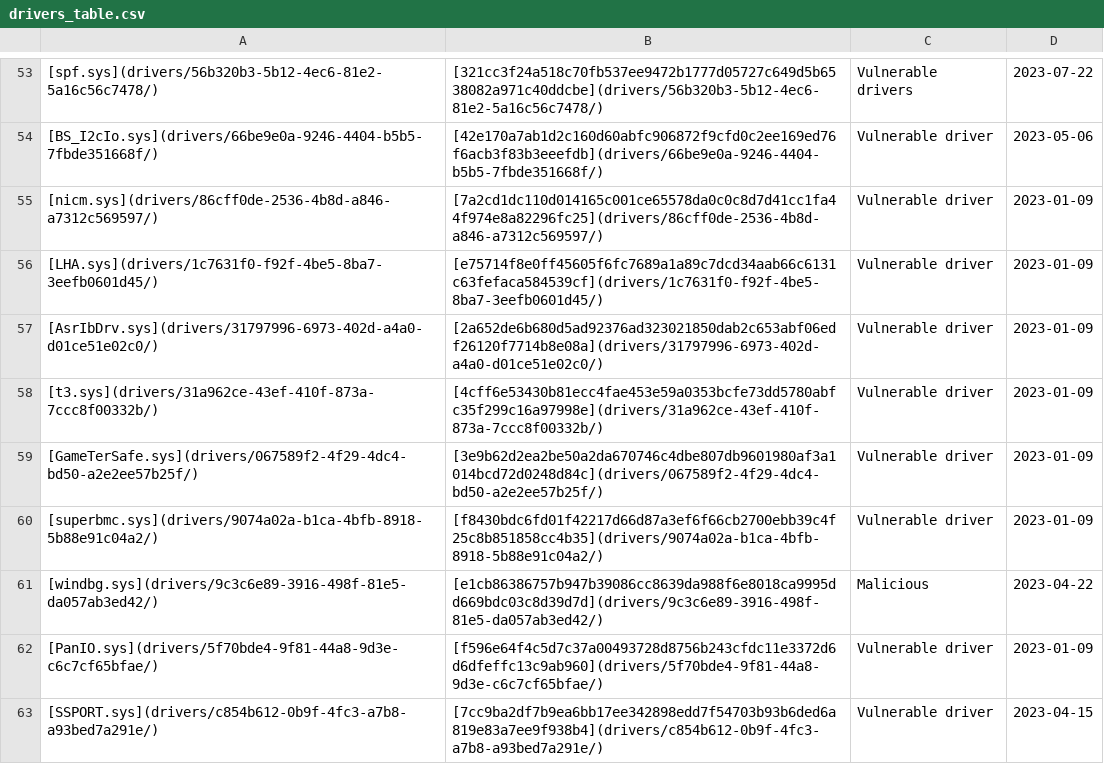
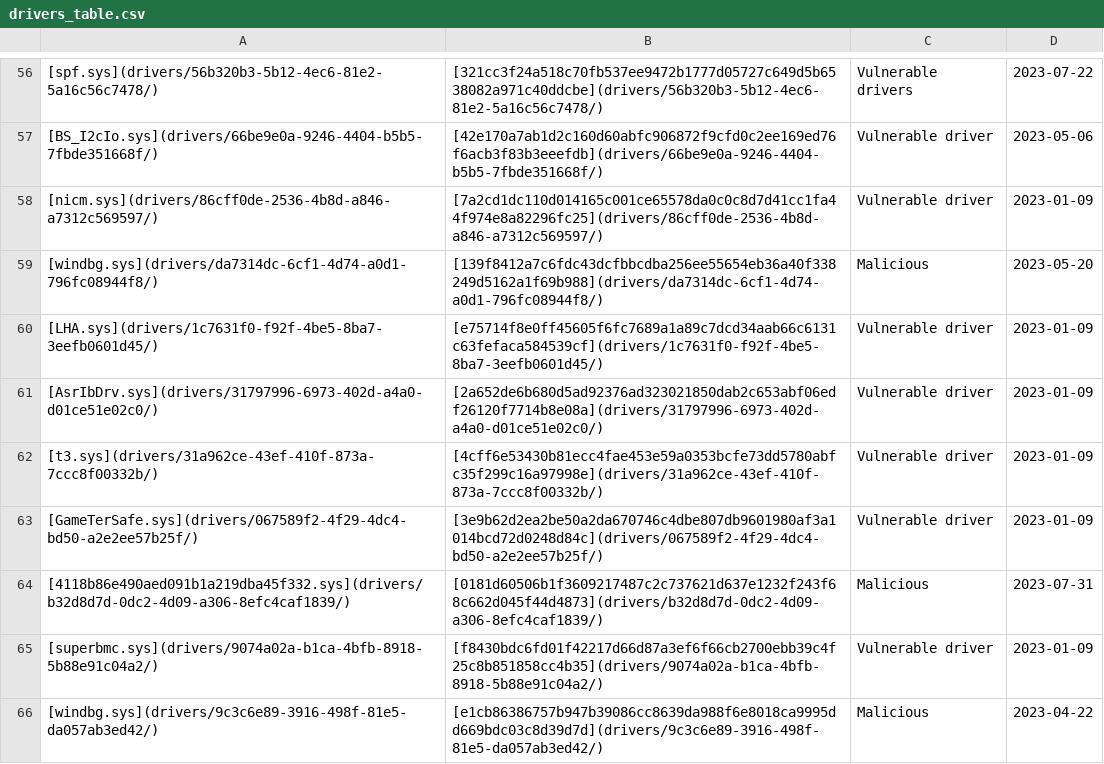
Before and after one commit to magicsword-io/LOLDrivers, a CSV file: loldrivers.io/content/drivers_table.csv, drawn as a sheet; only a part is shown, gaps mark what is left out; the shorter side is filled out with more unchanged rows; the diff covers the shown part only; the diff names each change by its address in the sheet, - before the commit and + after, or states it on an @@ line.

```diff
--- a/loldrivers.io/content/drivers_table.csv
+++ b/loldrivers.io/content/drivers_table.csv
+row 59: [windbg.sys](drivers/da7314dc-6cf1-4d74-a0d1-796fc08944f8/) | [139f8412a7c6fdc43dcfbbcdba256ee55654eb36a40f338249d5162a1f69b988](drivers/da7314dc-6cf1-4d74-a0d1-796fc08944f8/) | Malicious | 2023-05-20
+row 64: [4118b86e490aed091b1a219dba45f332.sys](drivers/b32d8d7d-0dc2-4d09-a306-8efc4caf1839/) | [0181d60506b1f3609217487c2c737621d637e1232f243f68c662d045f44d4873](drivers/b32d8d7d-0dc2-4d09-a306-8efc4caf1839/) | Malicious | 2023-07-31
```
Also changed, not shown: 16 added rows elsewhere in this file, loldrivers.io/content/drivers_top_5_products.csv, 47 other files.
